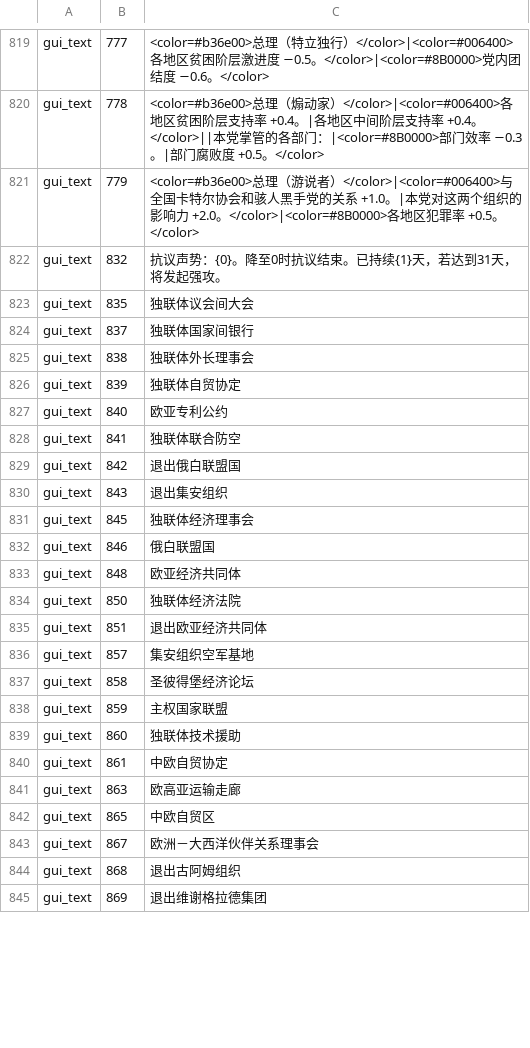
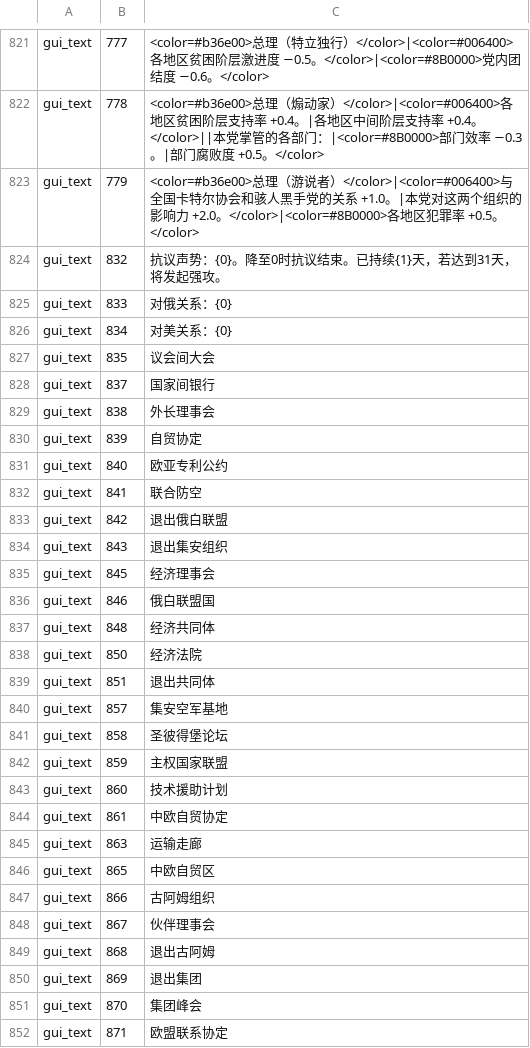
Before and after one commit to lingjieheti/collapse-political-simulator-zh-cn, a TSV file: games/collapse/revisions.tsv, drawn as a sheet; only a part is shown, gaps mark what is left out; the diff covers the shown part only.

```diff
--- a/games/collapse/revisions.tsv
+++ b/games/collapse/revisions.tsv
@@ -822,24 +824,29 @@ gui_text	779	<color=#b36e00>总理（游说者）</color>|<color=#006400>与全
 gui_text	832	抗议声势：{0}。降至0时抗议结束。已持续{1}天，若达到31天，将发起强攻。
-gui_text	835	独联体议会间大会
-gui_text	837	独联体国家间银行
-gui_text	838	独联体外长理事会
-gui_text	839	独联体自贸协定
+gui_text	833	对俄关系：{0}
+gui_text	834	对美关系：{0}
+gui_text	835	议会间大会
+gui_text	837	国家间银行
+gui_text	838	外长理事会
+gui_text	839	自贸协定
 gui_text	840	欧亚专利公约
-gui_text	841	独联体联合防空
-gui_text	842	退出俄白联盟国
+gui_text	841	联合防空
+gui_text	842	退出俄白联盟
 gui_text	843	退出集安组织
-gui_text	845	独联体经济理事会
+gui_text	845	经济理事会
 gui_text	846	俄白联盟国
-gui_text	848	欧亚经济共同体
-gui_text	850	独联体经济法院
-gui_text	851	退出欧亚经济共同体
-gui_text	857	集安组织空军基地
-gui_text	858	圣彼得堡经济论坛
+gui_text	848	经济共同体
+gui_text	850	经济法院
+gui_text	851	退出共同体
+gui_text	857	集安空军基地
+gui_text	858	圣彼得堡论坛
 gui_text	859	主权国家联盟
-gui_text	860	独联体技术援助
+gui_text	860	技术援助计划
 gui_text	861	中欧自贸协定
-gui_text	863	欧高亚运输走廊
+gui_text	863	运输走廊
 gui_text	865	中欧自贸区
-gui_text	867	欧洲－大西洋伙伴关系理事会
-gui_text	868	退出古阿姆组织
-gui_text	869	退出维谢格拉德集团
+gui_text	866	古阿姆组织
+gui_text	867	伙伴理事会
+gui_text	868	退出古阿姆
+gui_text	869	退出集团
+gui_text	870	集团峰会
+gui_text	871	欧盟联系协定
```
Also changed, not shown: 32 added rows and 13 edited cells elsewhere in this file, games/collapse/display_literals.tsv, 15 other files.
